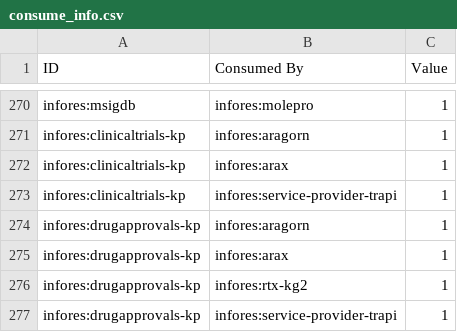
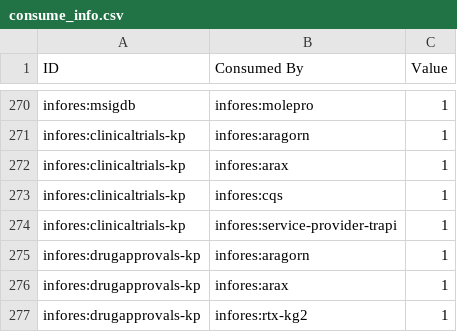
Before and after one commit to biolink/information-resource-registry, a CSV file: src/information_resource_registry/translator_dataflow/data/consume_info.csv, drawn as a sheet; only a part is shown, gaps mark what is left out; the shorter side is filled out with more unchanged rows.

```diff
--- a/src/information_resource_registry/translator_dataflow/data/consume_info.csv
+++ b/src/information_resource_registry/translator_dataflow/data/consume_info.csv
@@ -272,2 +272,3 @@ infores:clinicaltrials-kp,infores:aragorn,1
 infores:clinicaltrials-kp,infores:arax,1
+infores:clinicaltrials-kp,infores:cqs,1
 infores:clinicaltrials-kp,infores:service-provider-trapi,1
```
Also changed, not shown: 1 other file.
